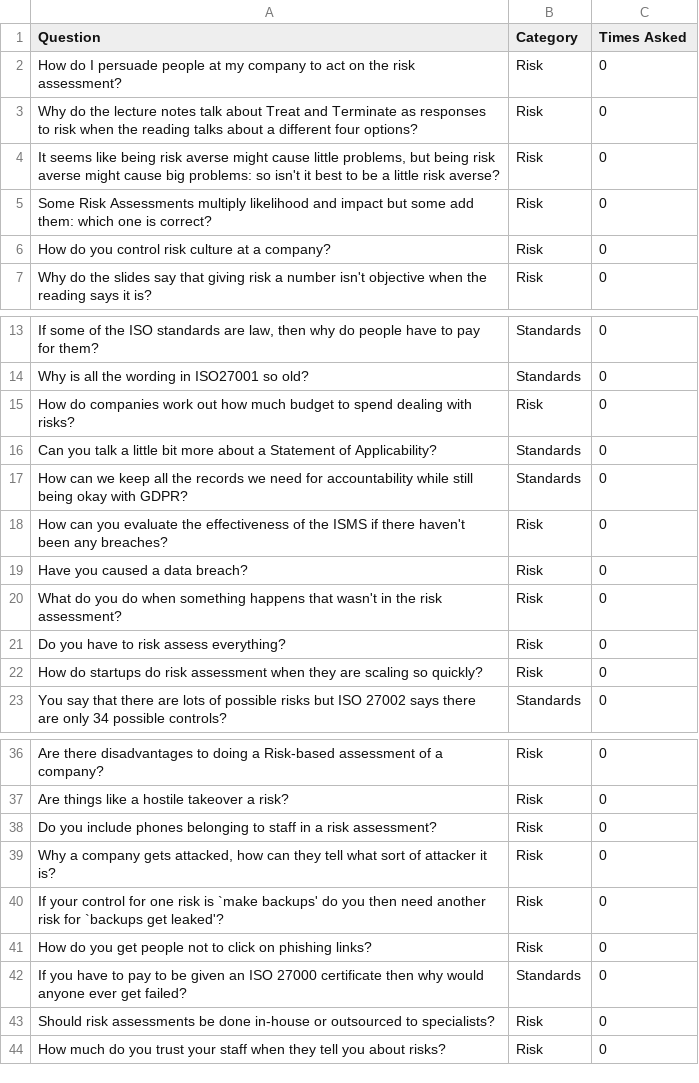
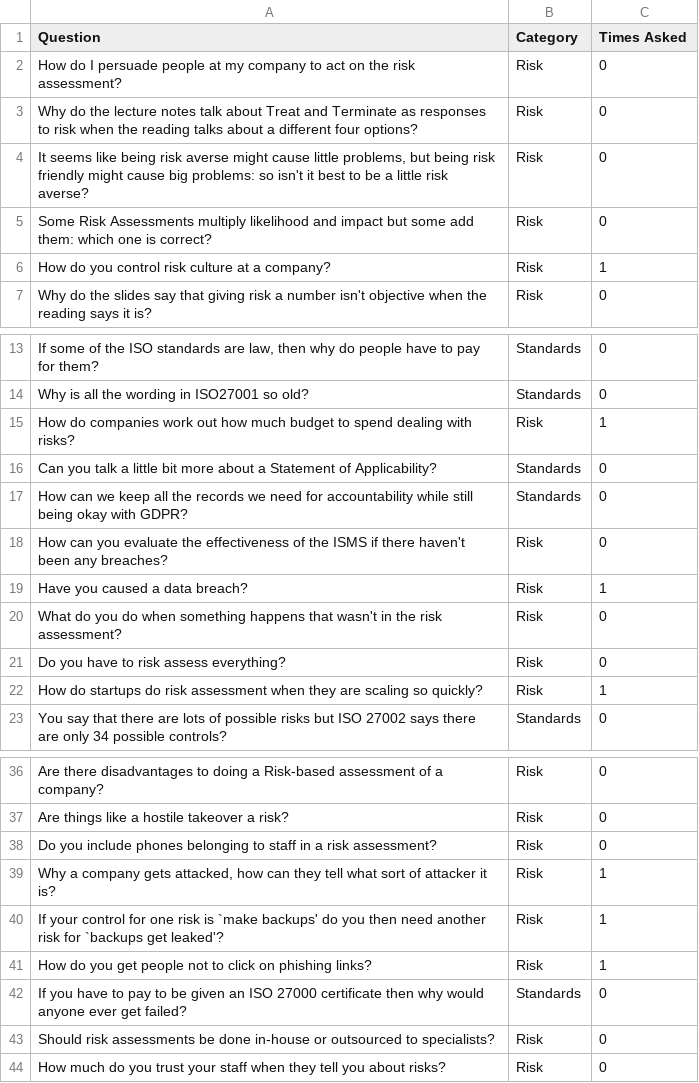
Before and after one commit to joereddington/qanda, a CSV file: question_database.csv, drawn as a sheet; only a part is shown, gaps mark what is left out; the diff covers the shown part only; the diff names each change by its address in the sheet, - before the commit and + after, or states it on an @@ line.

```diff
--- a/question_database.csv
+++ b/question_database.csv
-A4 (Question): …being risk averse might cause…
+A4 (Question): …being risk friendly might cause…
-C6 (Times Asked): 0
+C6 (Times Asked): 1
-C15 (Times Asked): 0
+C15 (Times Asked): 1
-C19 (Times Asked): 0
+C19 (Times Asked): 1
-C22 (Times Asked): 0
+C22 (Times Asked): 1
-C39:C41 (Times Asked): 0
+C39:C41 (Times Asked): 1
```
Also changed, not shown: 49 added rows and 4 edited cells elsewhere in this file, 6 other files.
